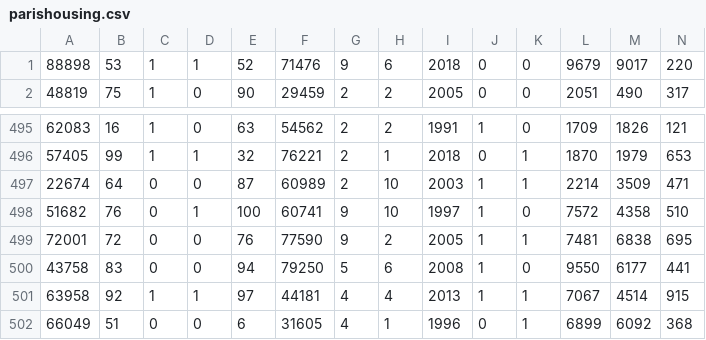
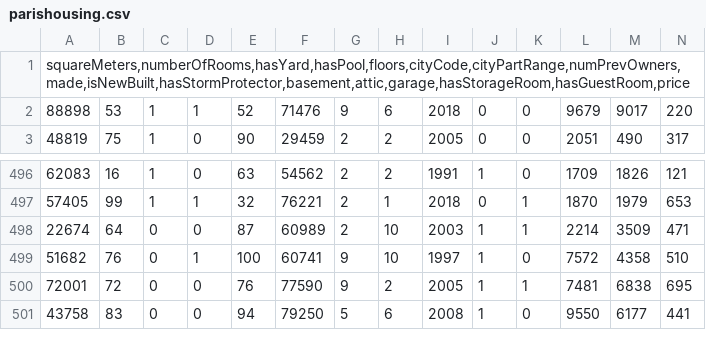
Before and after one commit to ANALYTIC-SETS/DataDrivenDAProject, a CSV file: data/parishousing.csv, drawn as a sheet; only a part is shown, gaps mark what is left out; removed rows and columns are numbered as before the commit, all else as after; rows hold the shown columns only; the diff names each change by its address in the sheet, - before the commit and + after, or states it on an @@ line.

Commit message:
Update parishousing.csv

```diff
--- a/data/parishousing.csv
+++ b/data/parishousing.csv
+row 1: squareMeters,numberOfRooms,hasYard,hasPool,floors,cityCode,cityPartRange,numPrevOwners,made,isNewBuilt,hasStormProtector,basement,attic,garage,hasStorageRoom,hasGuestRoom,price
-row 501: 63958 | 92 | 1 | 1 | 97 | 44181 | 4 | 4 | 2013 | 1 | 1 | 7067 | 4514 | 915
-row 502: 66049 | 51 | 0 | 0 | 6 | 31605 | 4 | 1 | 1996 | 0 | 1 | 6899 | 6092 | 368
```
